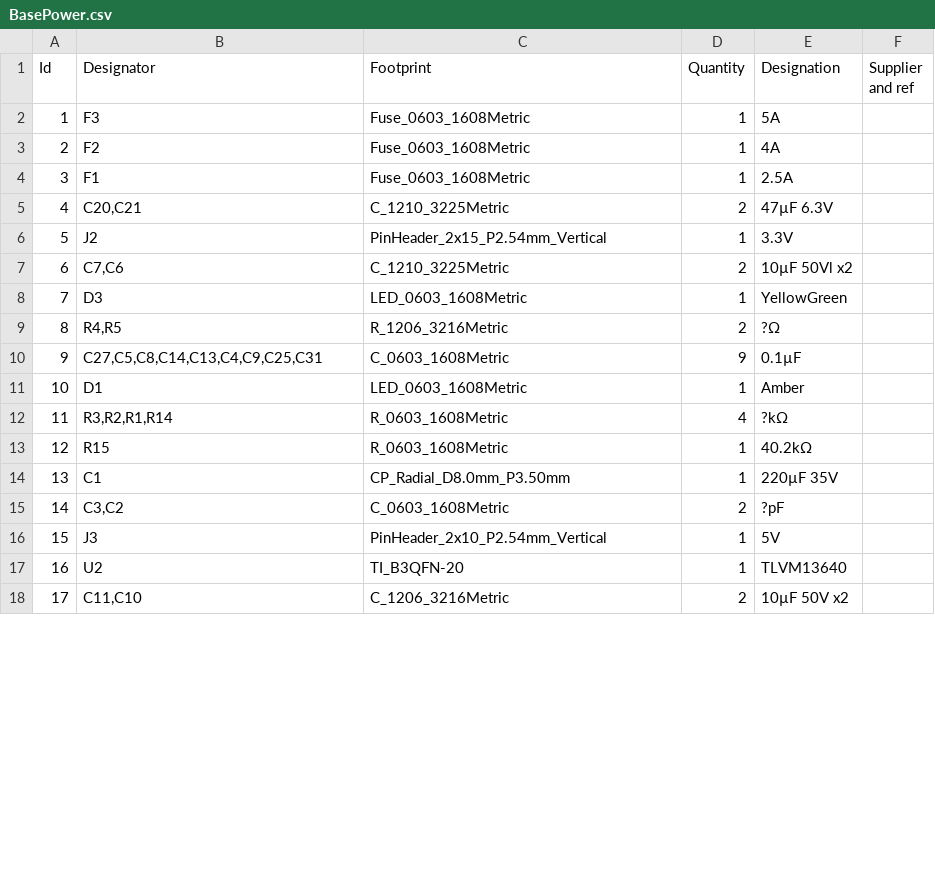
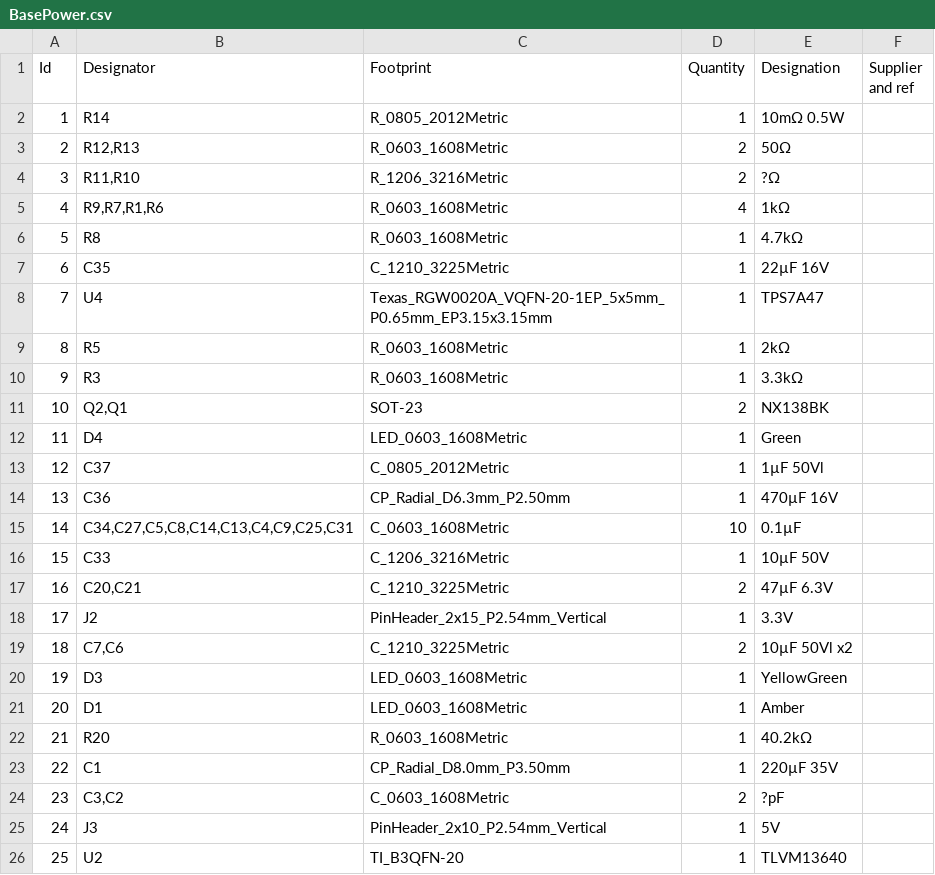
Before and after one commit to BlockWorker/ModularAudio, a CSV file: BasePower/BasePower.csv, drawn as a sheet; only a part is shown; the shorter side is filled out with more unchanged rows; removed rows and columns are numbered as before the commit, all else as after; the diff covers the shown part only; the diff names each change by its address in the sheet, - before the commit and + after, or states it on an @@ line.

Commit message:
BasePower v1.2 + inventory
Added 12V clean LDO and improved power good display

```diff
--- a/BasePower/BasePower.csv
+++ b/BasePower/BasePower.csv
@@ row 2 moved to row 46: 45 @@
@@ row 3 moved to row 28: 27 @@
@@ row 4 moved to row 33: 32 @@
+row 2: 1 | R14 | R_0805_2012Metric | 1 | 10mΩ 0.5W
+row 3: 2 | R12,R13 | R_0603_1608Metric | 2 | 50Ω
+row 4: 3 | R11,R10 | R_1206_3216Metric | 2 | ?Ω
+row 5: 4 | R9,R7,R1,R6 | R_0603_1608Metric | 4 | 1kΩ
+row 6: 5 | R8 | R_0603_1608Metric | 1 | 4.7kΩ
+row 7: 6 | C35 | C_1210_3225Metric | 1 | 22µF 16V
+row 8: 7 | U4 | Texas_RGW0020A_VQFN-20-1EP_5x5mm_P0.65mm_EP3.15x3.15mm | 1 | TPS7A47
+row 9: 8 | R5 | R_0603_1608Metric | 1 | 2kΩ
+row 10: 9 | R3 | R_0603_1608Metric | 1 | 3.3kΩ
+row 11: 10 | Q2,Q1 | SOT-23 | 2 | NX138BK
+row 12: 11 | D4 | LED_0603_1608Metric | 1 | Green
+row 13: 12 | C37 | C_0805_2012Metric | 1 | 1µF 50Vl
+row 14: 13 | C36 | CP_Radial_D6.3mm_P2.50mm | 1 | 470µF 16V
+row 15: 14 | C34,C27,C5,C8,C14,C13,C4,C9,C25,C31 | C_0603_1608Metric | 10 | 0.1µF
+row 16: 15 | C33 | C_1206_3216Metric | 1 | 10µF 50V
@@ column A (Id) renumbered from row 17 down @@
-row 9: 8 | R4,R5 | R_1206_3216Metric | 2 | ?Ω
-row 10: 9 | C27,C5,C8,C14,C13,C4,C9,C25,C31 | C_0603_1608Metric | 9 | 0.1µF
-row 12: 11 | R3,R2,R1,R14 | R_0603_1608Metric | 4 | ?kΩ
-B22 (Designator): R15
+B22 (Designator): R20
```
Also changed, not shown: 3 added rows, 4 removed rows and 8 edited cells elsewhere in this file, 25 other files.
